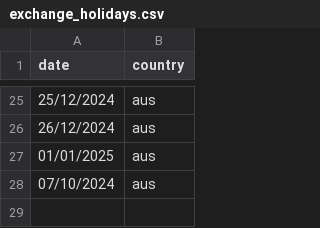
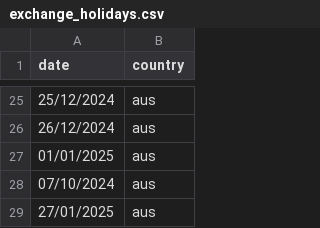
Before and after one commit to mcunningto/imsholcal, a CSV file: exchange_holidays.csv, drawn as a sheet; only a part is shown, gaps mark what is left out.

Commit message:
Update exchange_holidays.csv

```diff
--- a/exchange_holidays.csv
+++ b/exchange_holidays.csv
@@ -28 +28,2 @@ date,country
 07/10/2024,aus
+27/01/2025,aus
```
